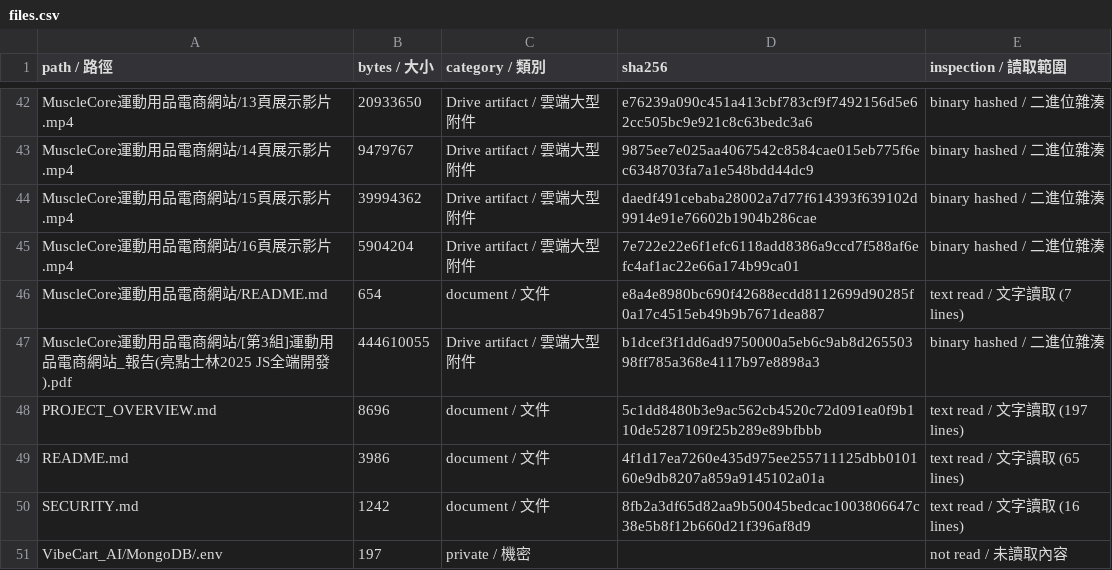
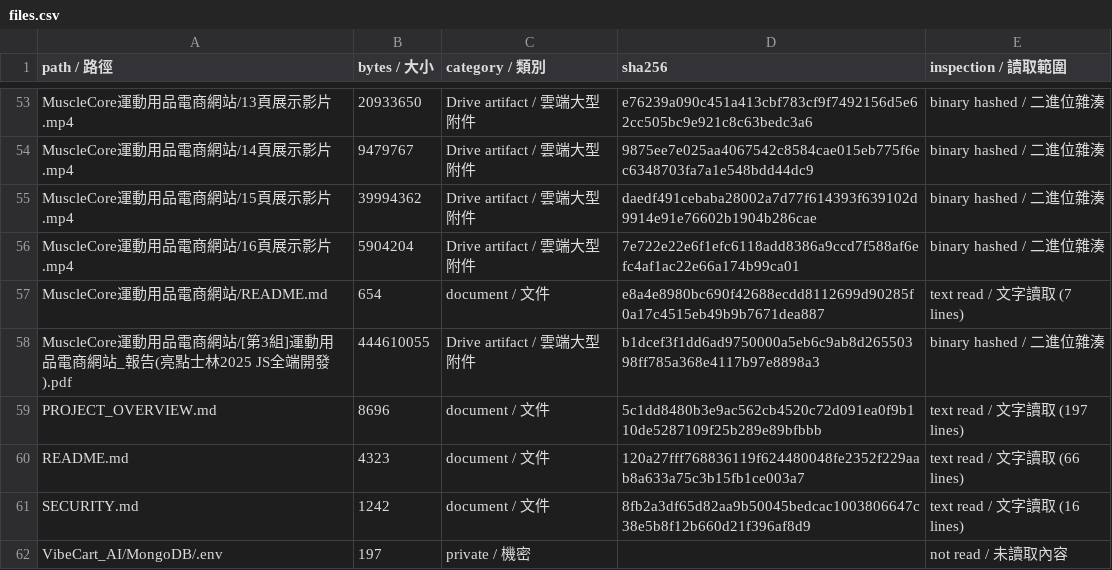
Before and after one commit to SamWang61/LLM_PJ, a CSV file: docs/inventory/files.csv, drawn as a sheet; only a part is shown, gaps mark what is left out; the diff covers the shown part only.

```diff
--- a/docs/inventory/files.csv
+++ b/docs/inventory/files.csv
@@ -48,3 +59,3 @@ MuscleCore運動用品電商網站/[第3組]運動用品電商網站_報告(亮
 PROJECT_OVERVIEW.md,8696,document / 文件,5c1dd8480b3e9ac562cb4520c72d091ea0f9b110de5287109f25b289e89bfbbb,text read / 文字讀取 (197 lines)
-README.md,3986,document / 文件,4f1d17ea7260e435d975ee255711125dbb010160e9db8207a859a9145102a01a,text read / 文字讀取 (65 lines)
+README.md,4323,document / 文件,120a27fff768836119f624480048fe2352f229aab8a633a75c3b15fb1ce003a7,text read / 文字讀取 (66 lines)
 SECURITY.md,1242,document / 文件,8fb2a3df65d82aa9b50045bedcac1003806647c38e5b8f12b660d21f396af8d9,text read / 文字讀取 (16 lines)
```
Also changed, not shown: 12 added rows and 43 edited cells elsewhere in this file, 31 other files.
